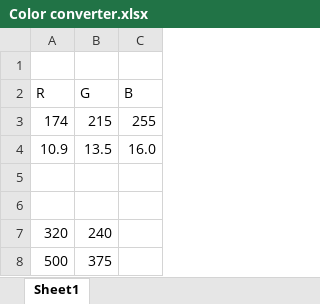
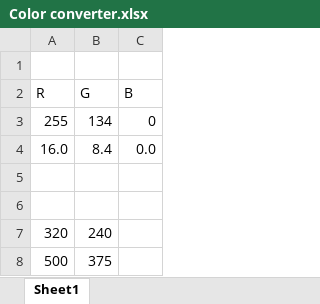
Before and after one commit to gimonschtur/april-ride, an Excel workbook: references/Color converter.xlsx, sheet Sheet1, drawn as a sheet; values as stored, in another font and other column widths than the file's, no borders; removed rows and columns are numbered as before the commit, all else as after; the diff names each change by its address in the sheet, - before the commit and + after, or states it on an @@ line.

```diff
--- a/references/Color converter.xlsx (sheet Sheet1)
+++ b/references/Color converter.xlsx (sheet Sheet1)
-row 3: 174 | 215 | 255
-row 4: 10.9 | 13.5 | 16.0
+row 3: 255 | 134 | 0
+row 4: 16.0 | 8.4 | 0.0
```
Also changed, not shown: 26 other files.
